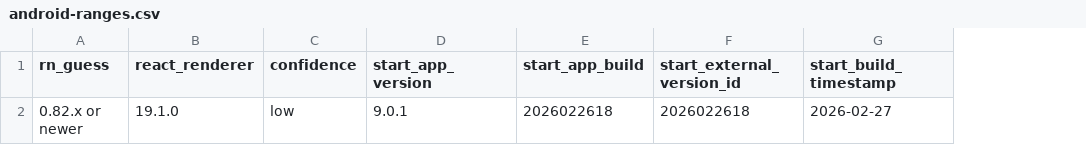
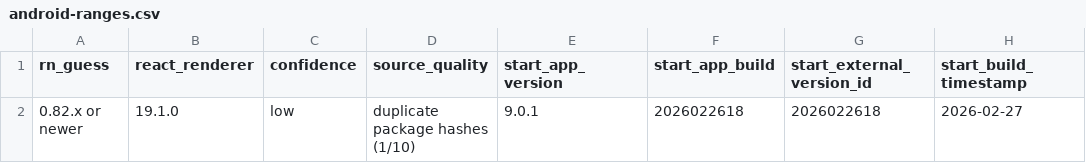
Before and after one commit to wowlocal/rn, a CSV file: reports/artsy/android-ranges.csv, drawn as a sheet; only a part is shown; the diff names each change by its address in the sheet, - before the commit and + after, or states it on an @@ line.

```diff
--- a/reports/artsy/android-ranges.csv
+++ b/reports/artsy/android-ranges.csv
+column D (source_quality), row 2: duplicate package hashes (1/10)
```
Also changed, not shown: reports/all-apps-rn-timeline.csv, reports/all-apps-rn-transitions.csv, 17 other files.
